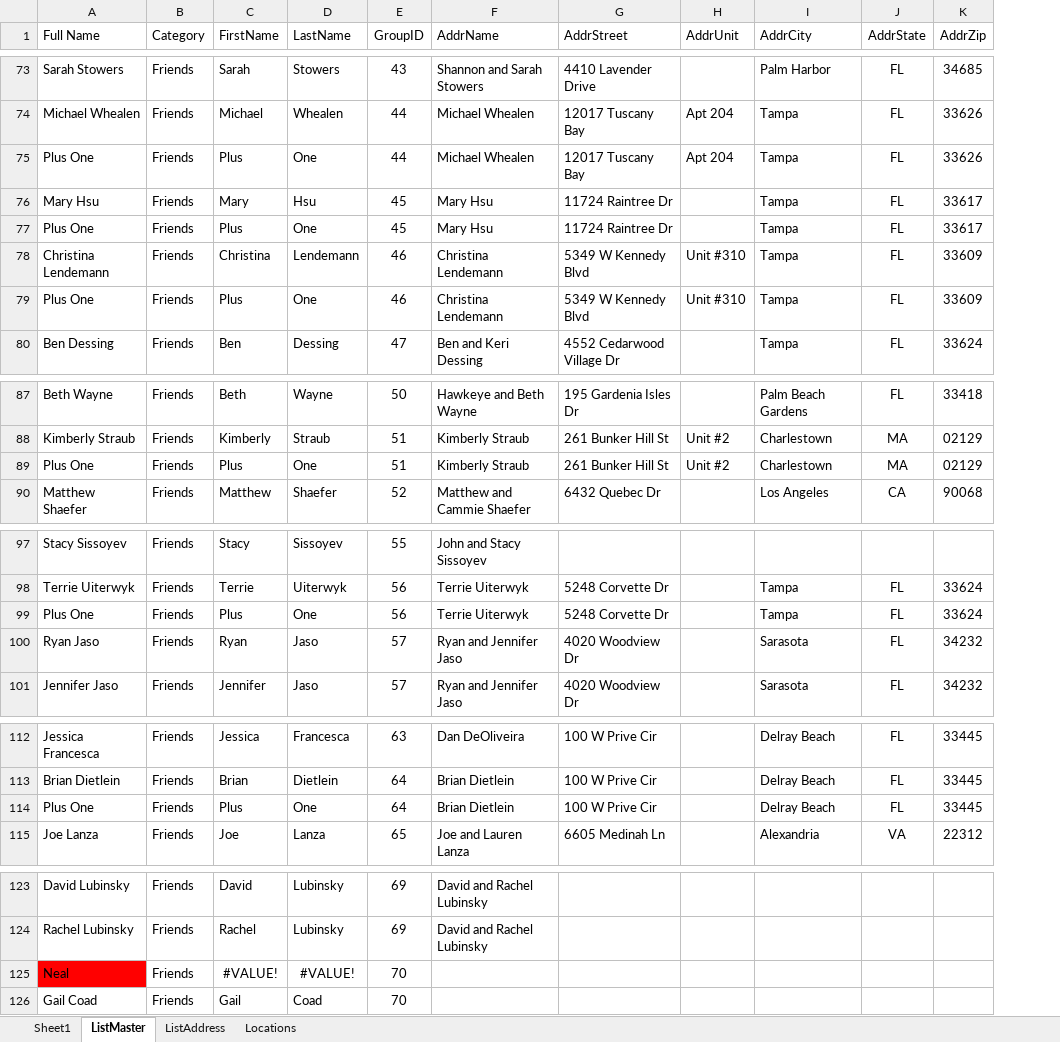
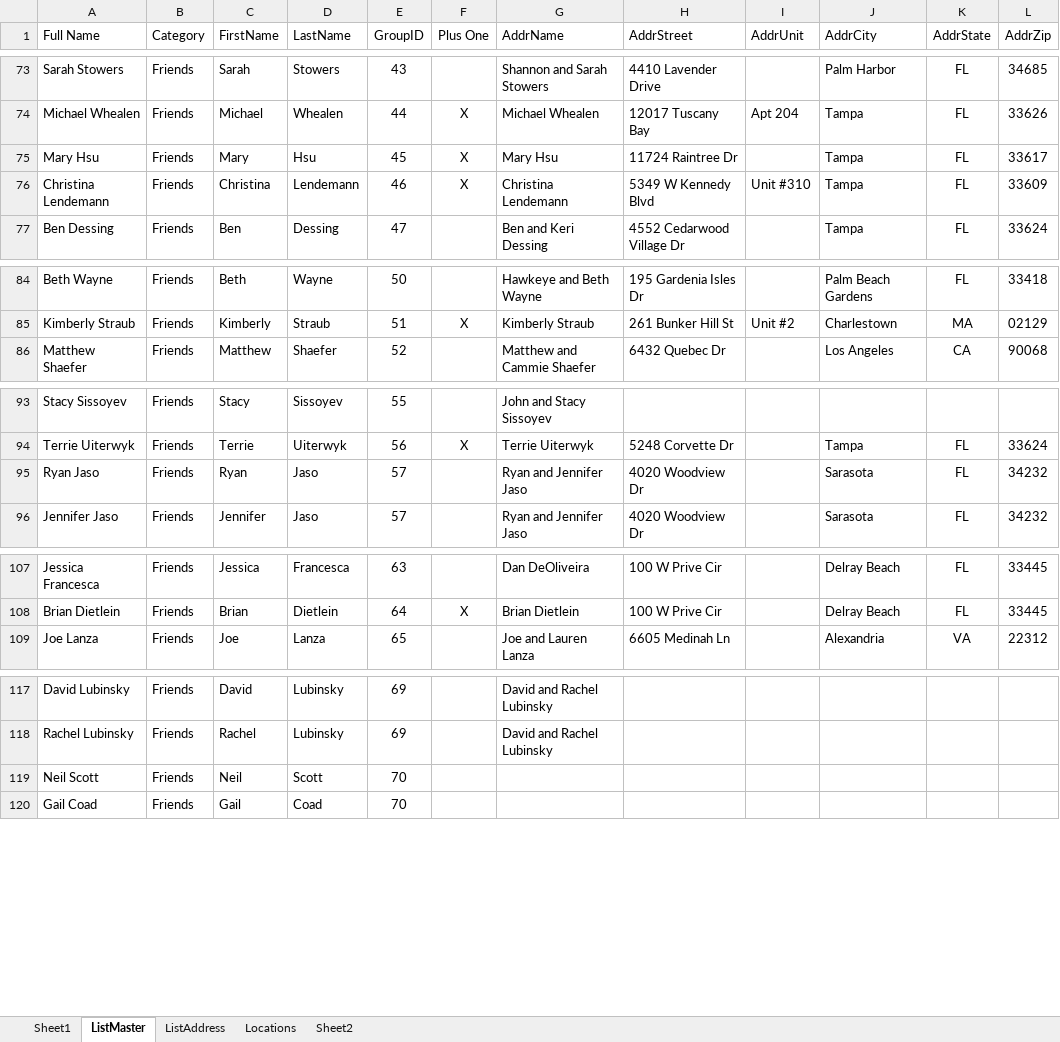
Before and after one commit to tvasnelis/weddingsite, an Excel workbook: Wedding Guest List.xlsx, sheet ListMaster, drawn as a sheet; only a part is shown, gaps mark what is left out; values as stored, in another font and other column widths than the file's, no borders; removed rows and columns are numbered as before the commit, all else as after; the diff covers the shown part only; the diff names each change by its address in the sheet, - before the commit and + after, or states it on an @@ line.

```diff
--- a/Wedding Guest List.xlsx (sheet ListMaster)
+++ b/Wedding Guest List.xlsx (sheet ListMaster)
+sheet tab: Sheet2
+column F (Plus One), rows 74-76: all X; row 85: X; row 94: X; row 108: X
-row 75: Plus One | Friends | Plus | One | 44 | Michael Whealen | 12017 Tuscany Bay | Apt 204 | Tampa | FL | 33626
-row 77: Plus One | Friends | Plus | One | 45 | Mary Hsu | 11724 Raintree Dr |  | Tampa | FL | 33617
-row 79: Plus One | Friends | Plus | One | 46 | Christina Lendemann | 5349 W Kennedy Blvd | Unit #310 | Tampa | FL | 33609
-row 89: Plus One | Friends | Plus | One | 51 | Kimberly Straub | 261 Bunker Hill St | Unit #2 | Charlestown | MA | 02129
-row 99: Plus One | Friends | Plus | One | 56 | Terrie Uiterwyk | 5248 Corvette Dr |  | Tampa | FL | 33624
-row 114: Plus One | Friends | Plus | One | 64 | Brian Dietlein | 100 W Prive Cir |  | Delray Beach | FL | 33445
-row 125: Neal | Friends | #VALUE! | #VALUE! | 70
+row 119: Neil Scott | Friends | Neil | Scott | 70
```
Also changed, not shown: 3 removed rows elsewhere in this sheet, formulas that keep their value, 21 other files.
